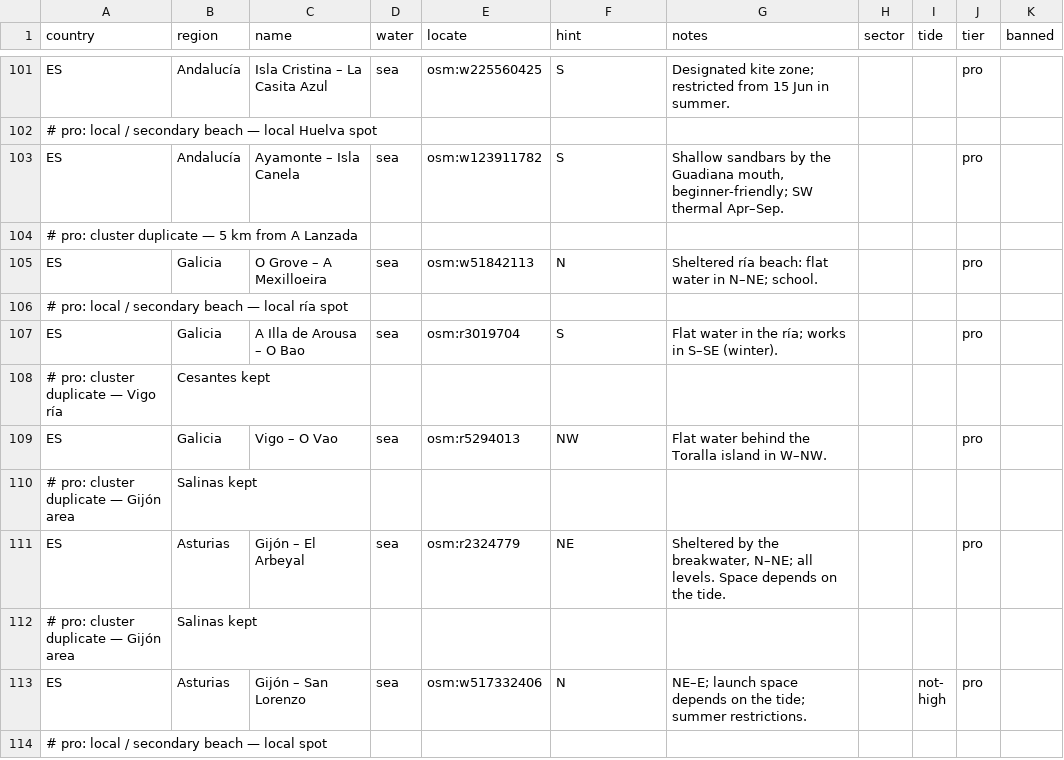
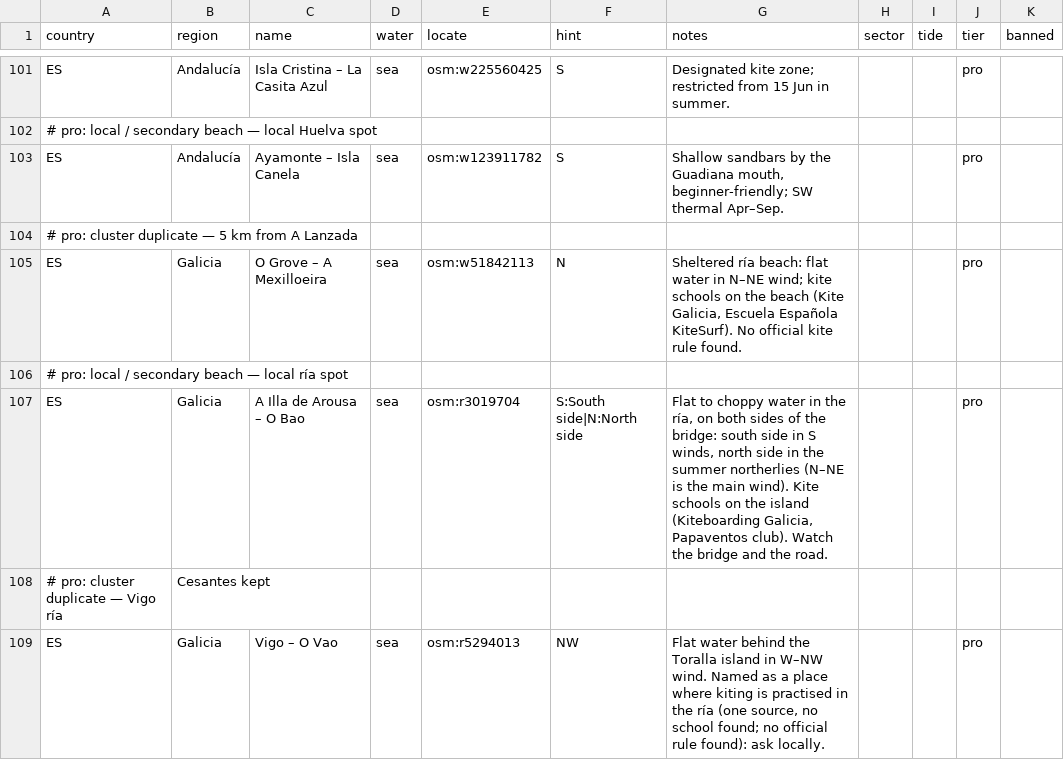
Before and after one commit to benjcvd/wheretokite, a CSV file: tools/spots/ES.csv, drawn as a sheet; only a part is shown, gaps mark what is left out; the shorter side is filled out with more unchanged rows; the diff covers the shown part only.

```diff
--- a/tools/spots/ES.csv
+++ b/tools/spots/ES.csv
@@ -104,6 +104,6 @@ ES,Andalucía,Ayamonte – Isla Canela,sea,osm:w123911782,S,"Shallow sandbars by
 # pro: cluster duplicate — 5 km from A Lanzada
-ES,Galicia,O Grove – A Mexilloeira,sea,osm:w51842113,N,Sheltered ría beach: flat water in N–NE; school.,,,pro,
+ES,Galicia,O Grove – A Mexilloeira,sea,osm:w51842113,N,"Sheltered ría beach: flat water in N–NE wind; kite schools on the beach (Kite Galicia, Escuela Española KiteSurf). No official kite rule found.",,,pro,
 # pro: local / secondary beach — local ría spot
-ES,Galicia,A Illa de Arousa – O Bao,sea,osm:r3019704,S,Flat water in the ría; works in S–SE (winter).,,,pro,
+ES,Galicia,A Illa de Arousa – O Bao,sea,osm:r3019704,S:South side|N:North side,"Flat to choppy water in the ría, on both sides of the bridge: south side in S winds, north side in the summer northerlies (N–NE is the main wind). Kite schools on the island (Kiteboarding Galicia, Papaventos club). Watch the bridge and the road.",,,pro,
 # pro: cluster duplicate — Vigo ría, Cesantes kept
-ES,Galicia,Vigo – O Vao,sea,osm:r5294013,NW,Flat water behind the Toralla island in W–NW.,,,pro,
+ES,Galicia,Vigo – O Vao,sea,osm:r5294013,NW,"Flat water behind the Toralla island in W–NW wind. Named as a place where kiting is practised in the ría (one source, no school found; no official rule found): ask locally.",,,pro,
```
Also changed, not shown: 4 added rows and 6 edited cells elsewhere in this file, tools/spots/validation/status.csv, 1 other file.
